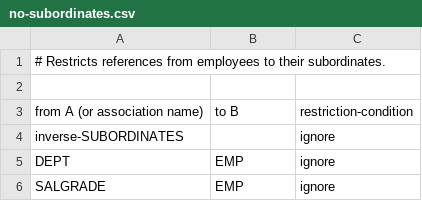
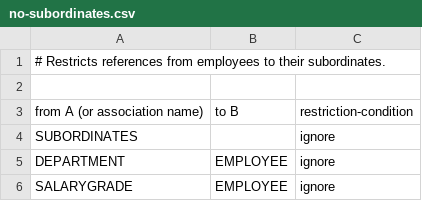
Before and after one commit to pellcorp/jailer, a CSV file: restrictionmodel/no-subordinates.csv, drawn as a sheet; removed rows and columns are numbered as before the commit, all else as after; the diff names each change by its address in the sheet, - before the commit and + after, or states it on an @@ line.

```diff
--- a/restrictionmodel/no-subordinates.csv
+++ b/restrictionmodel/no-subordinates.csv
-A4: inverse-SUBORDINATES
+A4: SUBORDINATES
-row 5: DEPT | EMP | ignore
+row 5: DEPARTMENT | EMPLOYEE | ignore
-A6: SALGRADE
+A6: SALARYGRADE
-B6: EMP
+B6: EMPLOYEE
```
Also changed, not shown: datamodel/association.csv, extractionmodel/scott-without-subordinates.csv, 6 other files.
